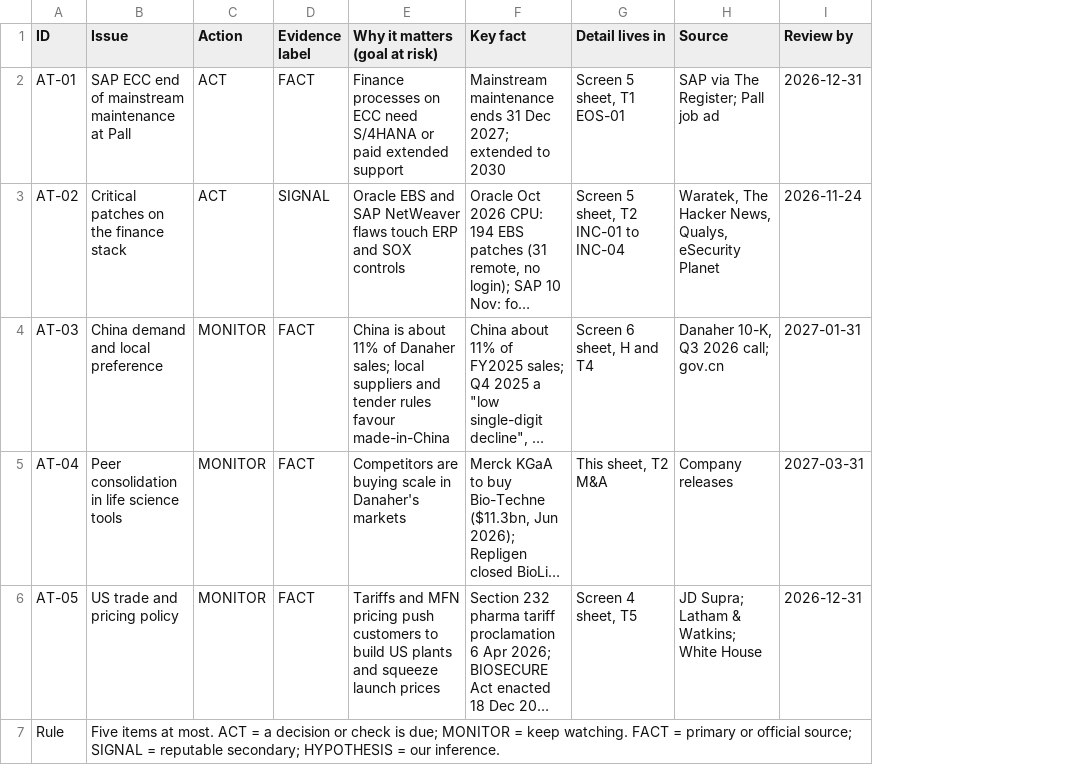
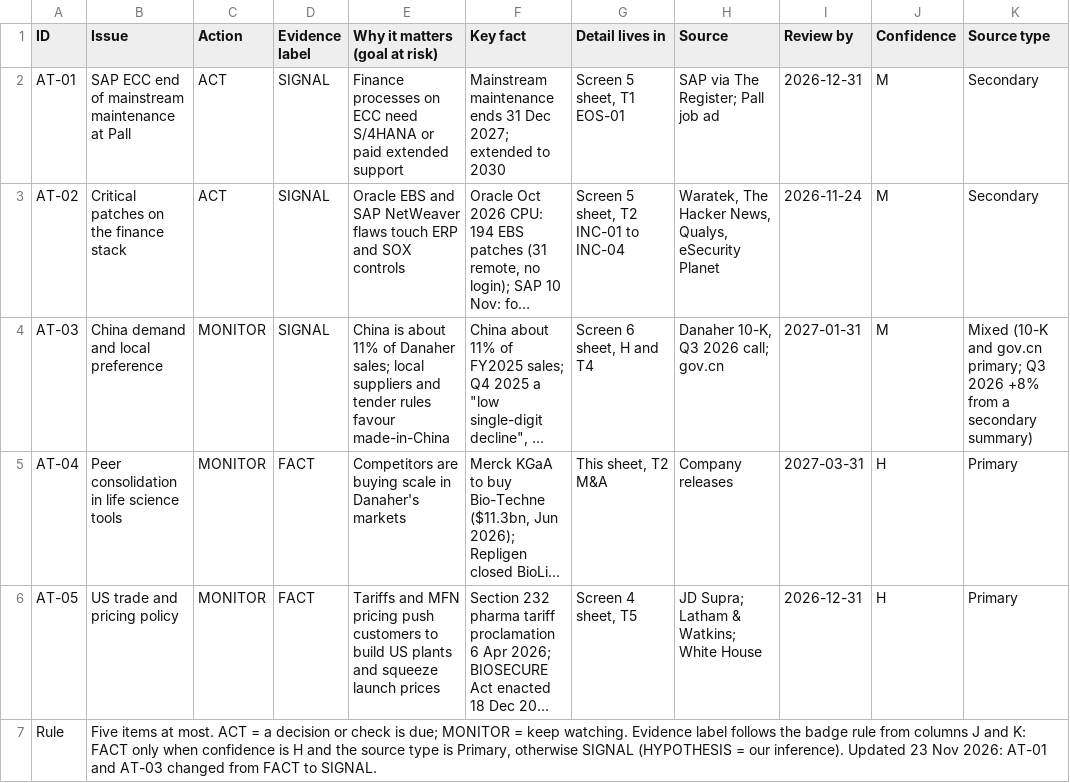
Before and after one commit to MikeKorsikov/cytiva-dashboard, a CSV file: data/overview/sheet/attention.csv, drawn as a sheet; long unchanged cells end in …; the diff names each change by its address in the sheet, - before the commit and + after, or states it on an @@ line.

```diff
--- a/data/overview/sheet/attention.csv
+++ b/data/overview/sheet/attention.csv
+column J (Confidence), rows 2-6: M | M | M | H | H
+column K (Source type), rows 2-6: Secondary | Secondary | Mixed (10-K and gov.cn primary; Q3 2026 +8% from a secondary summary) | Primary | Primary
-D2 (Evidence label): FACT
+D2 (Evidence label): SIGNAL
-D4 (Evidence label): FACT
+D4 (Evidence label): SIGNAL
-B7 (Issue): …keep watching. FACT = primary or official source; SIGNAL = reputable secondary; HYPOTHESIS = our inference.
+B7 (Issue): …keep watching. Evidence label follows the badge rule from columns J and K: FACT only when confidence is H and the source type is Primary, otherwise SIGNAL (HYPOTHESIS = our inference). Updated 23 Nov 2026: AT-01 and AT-03 changed from FACT to SIGNAL.
```
Also changed, not shown: 26 other files.
